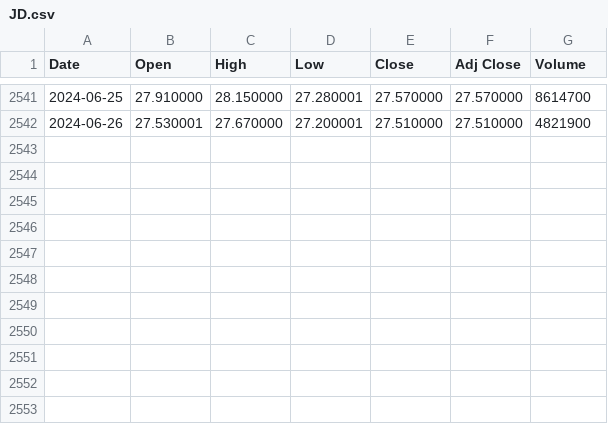
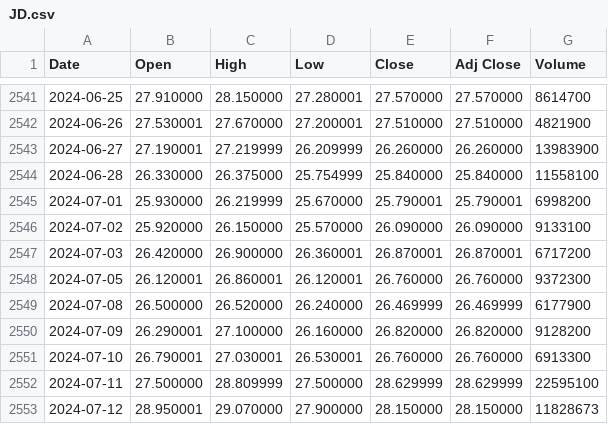
Before and after one commit to Michael-Chiang/BDSE34_Team2, a CSV file: other_company/JD.csv, drawn as a sheet; only a part is shown, gaps mark what is left out.

```diff
--- a/other_company/JD.csv
+++ b/other_company/JD.csv
@@ -2542 +2542,12 @@ Date,Open,High,Low,Close,Adj Close,Volume
 2024-06-26,27.530001,27.670000,27.200001,27.510000,27.510000,4821900
+2024-06-27,27.190001,27.219999,26.209999,26.260000,26.260000,13983900
+2024-06-28,26.330000,26.375000,25.754999,25.840000,25.840000,11558100
+2024-07-01,25.930000,26.219999,25.670000,25.790001,25.790001,6998200
+2024-07-02,25.920000,26.150000,25.570000,26.090000,26.090000,9133100
+2024-07-03,26.420000,26.900000,26.360001,26.870001,26.870001,6717200
+2024-07-05,26.120001,26.860001,26.120001,26.760000,26.760000,9372300
+2024-07-08,26.500000,26.520000,26.240000,26.469999,26.469999,6177900
+2024-07-09,26.290001,27.100000,26.160000,26.820000,26.820000,9128200
+2024-07-10,26.790001,27.030001,26.530001,26.760000,26.760000,6913300
+2024-07-11,27.500000,28.809999,27.500000,28.629999,28.629999,22595100
+2024-07-12,28.950001,29.070000,27.900000,28.150000,28.150000,11828673
```
Also changed, not shown: other_company/ASML.csv, other_company/SAP.csv, 12 other files.
